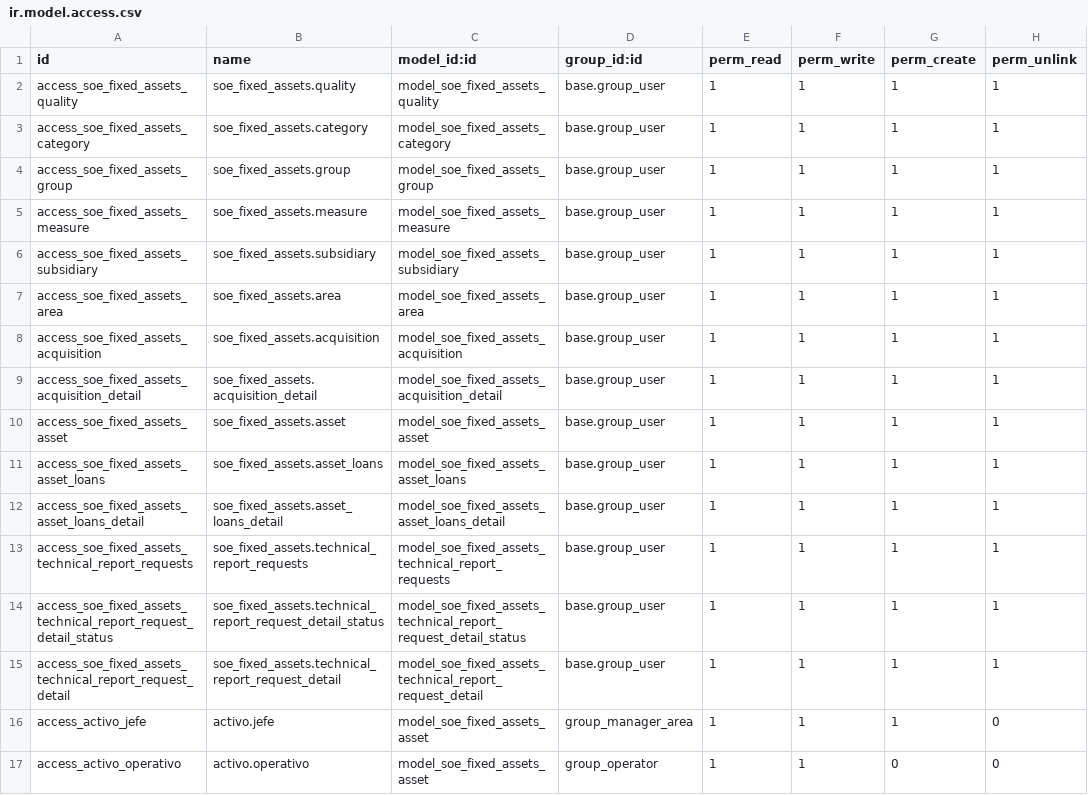
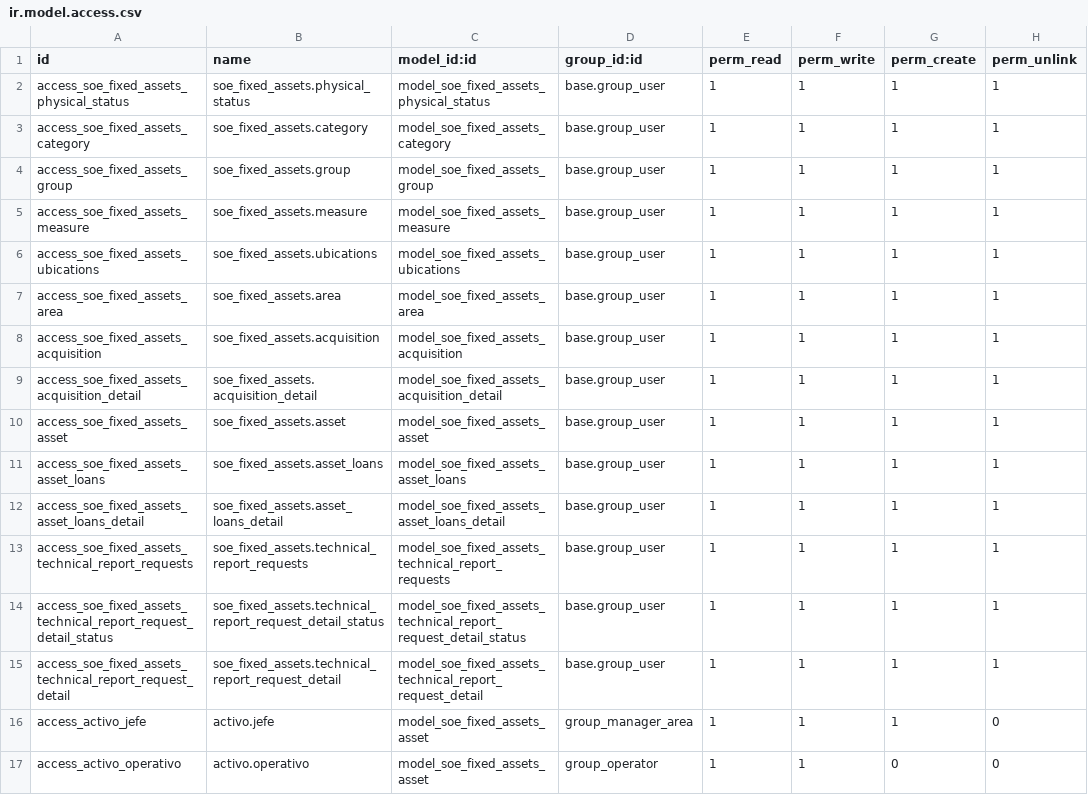
Before and after one commit to guiiyanxD/soe_fixed_assets, a CSV file: extra-addons/soe_fixed_assets/security/ir.model.access.csv, drawn as a sheet.

Commit message:
subsidiary to ubications & quality to physical status done. Also odoo config to remote server added

```diff
--- a/extra-addons/soe_fixed_assets/security/ir.model.access.csv
+++ b/extra-addons/soe_fixed_assets/security/ir.model.access.csv
@@ -1,3 +1,3 @@
 id,name,model_id:id,group_id:id,perm_read,perm_write,perm_create,perm_unlink
-access_soe_fixed_assets_quality,soe_fixed_assets.quality,model_soe_fixed_assets_quality,base.group_user,1,1,1,1
+access_soe_fixed_assets_physical_status,soe_fixed_assets.physical_status,model_soe_fixed_assets_physical_status,base.group_user,1,1,1,1
 access_soe_fixed_assets_category,soe_fixed_assets.category,model_soe_fixed_assets_category,base.group_user,1,1,1,1
@@ -5,3 +5,3 @@ access_soe_fixed_assets_group,soe_fixed_assets.group,model_soe_fixed_assets_grou
 access_soe_fixed_assets_measure,soe_fixed_assets.measure,model_soe_fixed_assets_measure,base.group_user,1,1,1,1
-access_soe_fixed_assets_subsidiary,soe_fixed_assets.subsidiary,model_soe_fixed_assets_subsidiary,base.group_user,1,1,1,1
+access_soe_fixed_assets_ubications,soe_fixed_assets.ubications,model_soe_fixed_assets_ubications,base.group_user,1,1,1,1
 access_soe_fixed_assets_area,soe_fixed_assets.area,model_soe_fixed_assets_area,base.group_user,1,1,1,1
```
Also changed, not shown: 35 other files.
